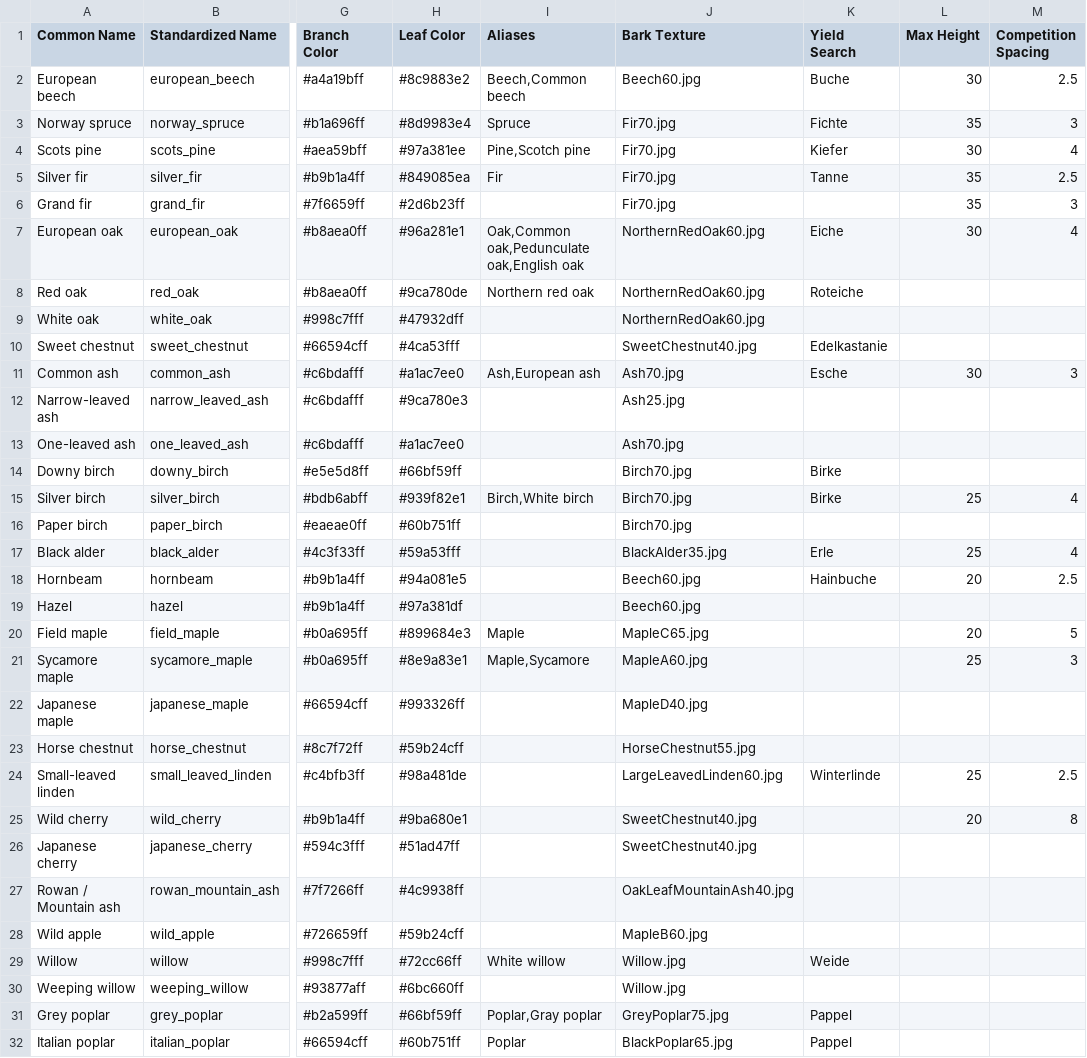
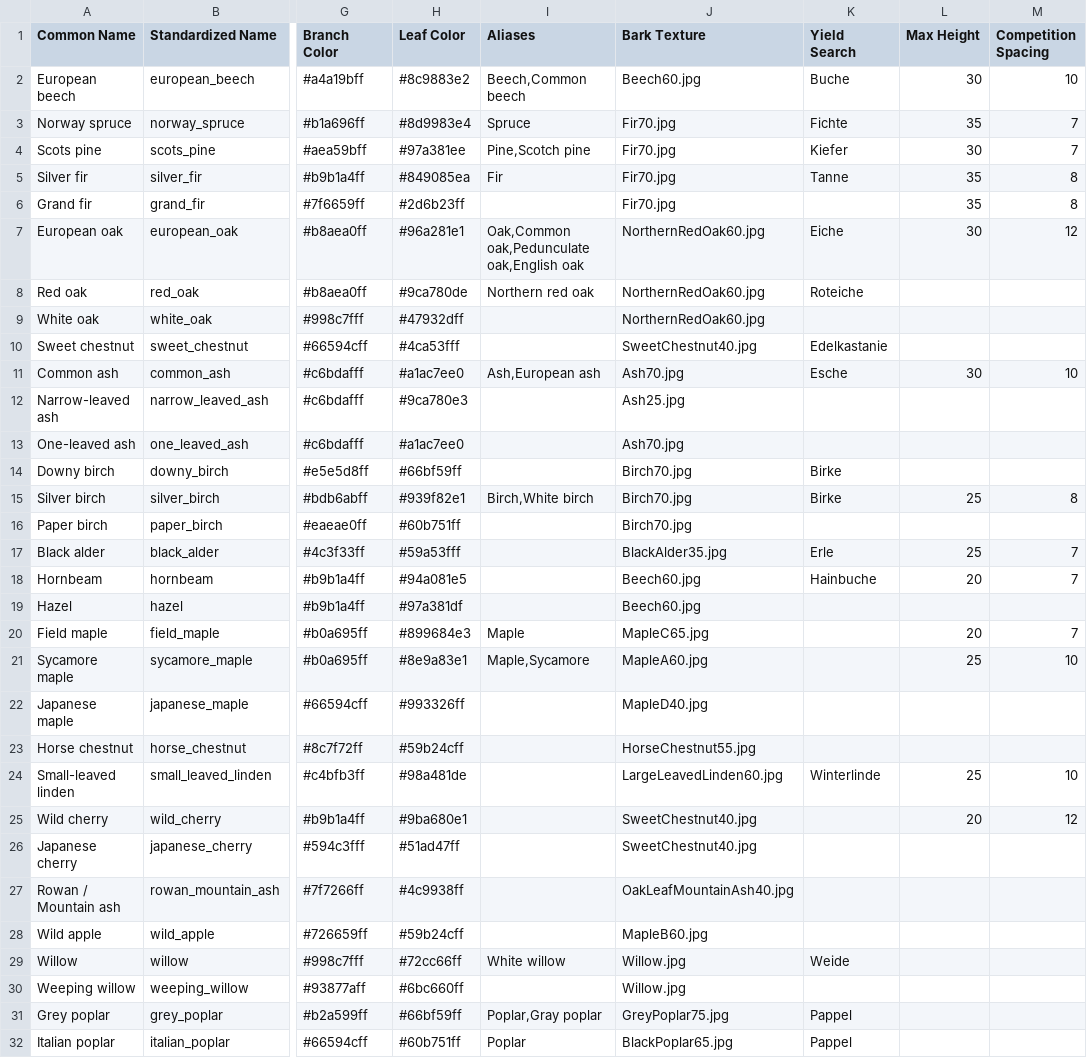
Before and after one commit to XRFutureForests/growpy, a CSV file: src/growpy/config/tree_asset_lookup.csv, drawn as a sheet; only a part is shown, gaps mark what is left out; the diff covers the shown part only; the diff names each change by its address in the sheet, - before the commit and + after, or states it on an @@ line.

```diff
--- a/src/growpy/config/tree_asset_lookup.csv
+++ b/src/growpy/config/tree_asset_lookup.csv
-M2 (Competition Spacing): 2.5
+M2 (Competition Spacing): 10
-M3 (Competition Spacing): 3
+M3 (Competition Spacing): 7
-M4 (Competition Spacing): 4
+M4 (Competition Spacing): 7
-M5 (Competition Spacing): 2.5
+M5 (Competition Spacing): 8
-M6 (Competition Spacing): 3
+M6 (Competition Spacing): 8
-M7 (Competition Spacing): 4
+M7 (Competition Spacing): 12
-M11 (Competition Spacing): 3
+M11 (Competition Spacing): 10
-M15 (Competition Spacing): 4
+M15 (Competition Spacing): 8
-M17 (Competition Spacing): 4
+M17 (Competition Spacing): 7
-M18 (Competition Spacing): 2.5
+M18 (Competition Spacing): 7
-M20 (Competition Spacing): 5
+M20 (Competition Spacing): 7
-M21 (Competition Spacing): 3
+M21 (Competition Spacing): 10
-M24 (Competition Spacing): 2.5
+M24 (Competition Spacing): 10
-M25 (Competition Spacing): 8
+M25 (Competition Spacing): 12
```
Also changed, not shown: 8 edited cells elsewhere in this file, 2 other files.
